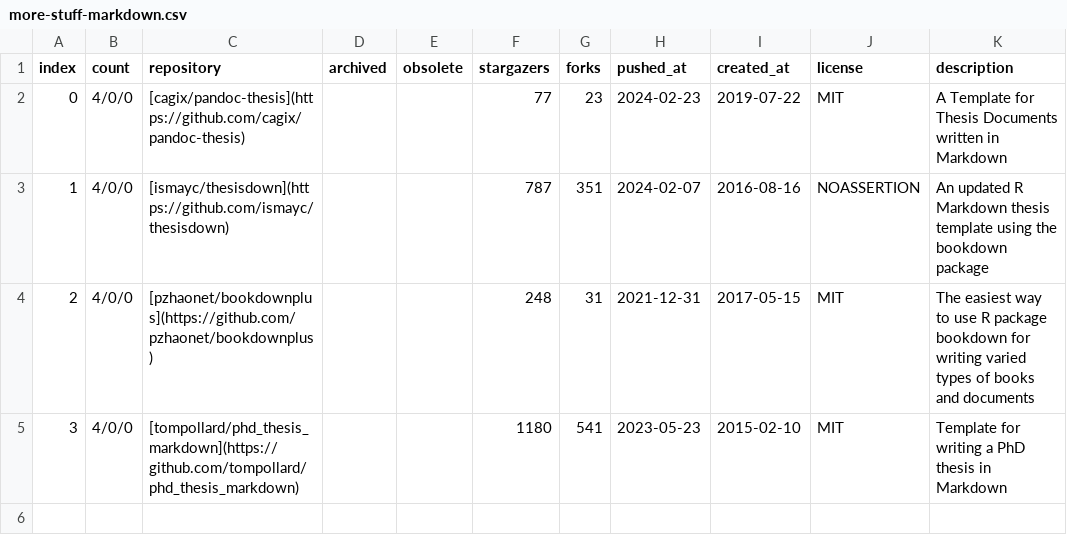
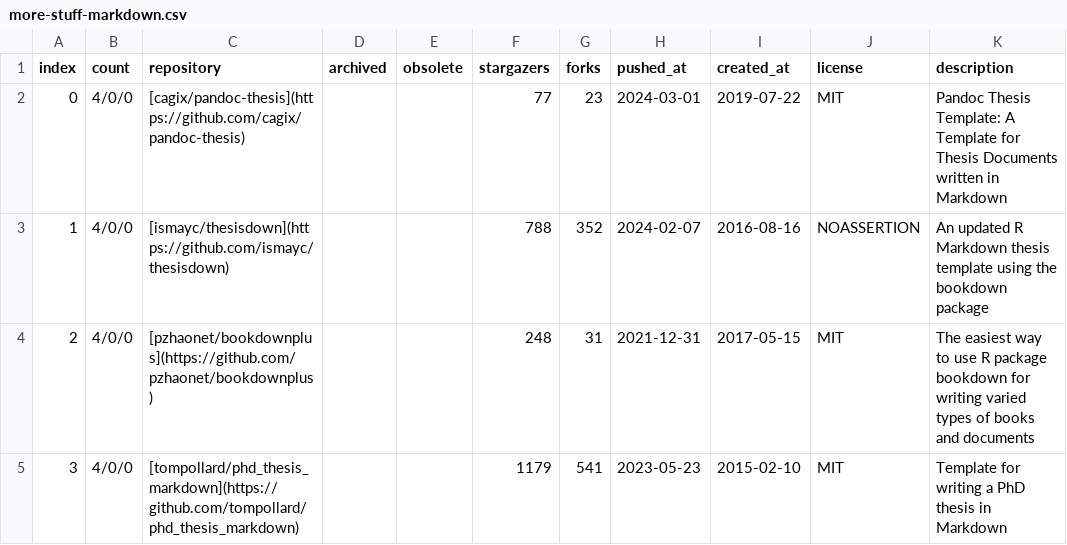
Before and after one commit to hantang/latex-templates, a CSV file: wiki/csv/more-stuff-markdown.csv, drawn as a sheet.

```diff
--- a/wiki/csv/more-stuff-markdown.csv
+++ b/wiki/csv/more-stuff-markdown.csv
@@ -1,5 +1,5 @@
 index,count,repository,archived,obsolete,stargazers,forks,pushed_at,created_at,license,description
-0,4/0/0,[cagix/pandoc-thesis](https://github.com/cagix/pandoc-thesis), , ,77,23,2024-02-23,2019-07-22,MIT,A Template for Thesis Documents written in Markdown
-1,4/0/0,[ismayc/thesisdown](https://github.com/ismayc/thesisdown), , ,787,351,2024-02-07,2016-08-16,NOASSERTION,An updated R Markdown thesis template using the bookdown package
+0,4/0/0,[cagix/pandoc-thesis](https://github.com/cagix/pandoc-thesis), , ,77,23,2024-03-01,2019-07-22,MIT,Pandoc Thesis Template: A Template for Thesis Documents written in Markdown
+1,4/0/0,[ismayc/thesisdown](https://github.com/ismayc/thesisdown), , ,788,352,2024-02-07,2016-08-16,NOASSERTION,An updated R Markdown thesis template using the bookdown package
 2,4/0/0,[pzhaonet/bookdownplus](https://github.com/pzhaonet/bookdownplus), , ,248,31,2021-12-31,2017-05-15,MIT,The easiest way to use R package bookdown for writing varied types of books and documents
-3,4/0/0,[tompollard/phd_thesis_markdown](https://github.com/tompollard/phd_thesis_markdown), , ,1180,541,2023-05-23,2015-02-10,MIT,Template for writing a PhD thesis in Markdown
+3,4/0/0,[tompollard/phd_thesis_markdown](https://github.com/tompollard/phd_thesis_markdown), , ,1179,541,2023-05-23,2015-02-10,MIT,Template for writing a PhD thesis in Markdown
```
Also changed, not shown: wiki/csv/more-latex-commons.csv, wiki/csv/more-latex-drawing.csv, 21 other files.
